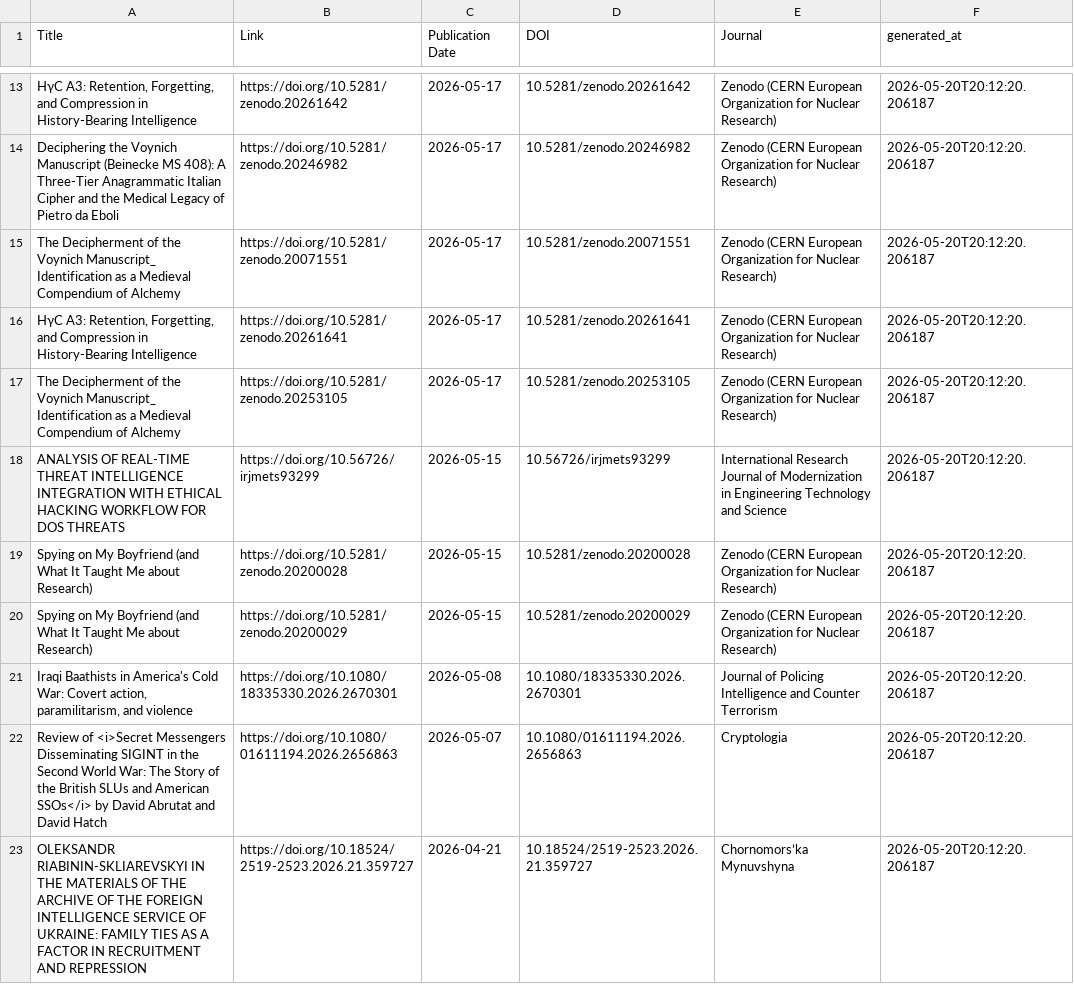
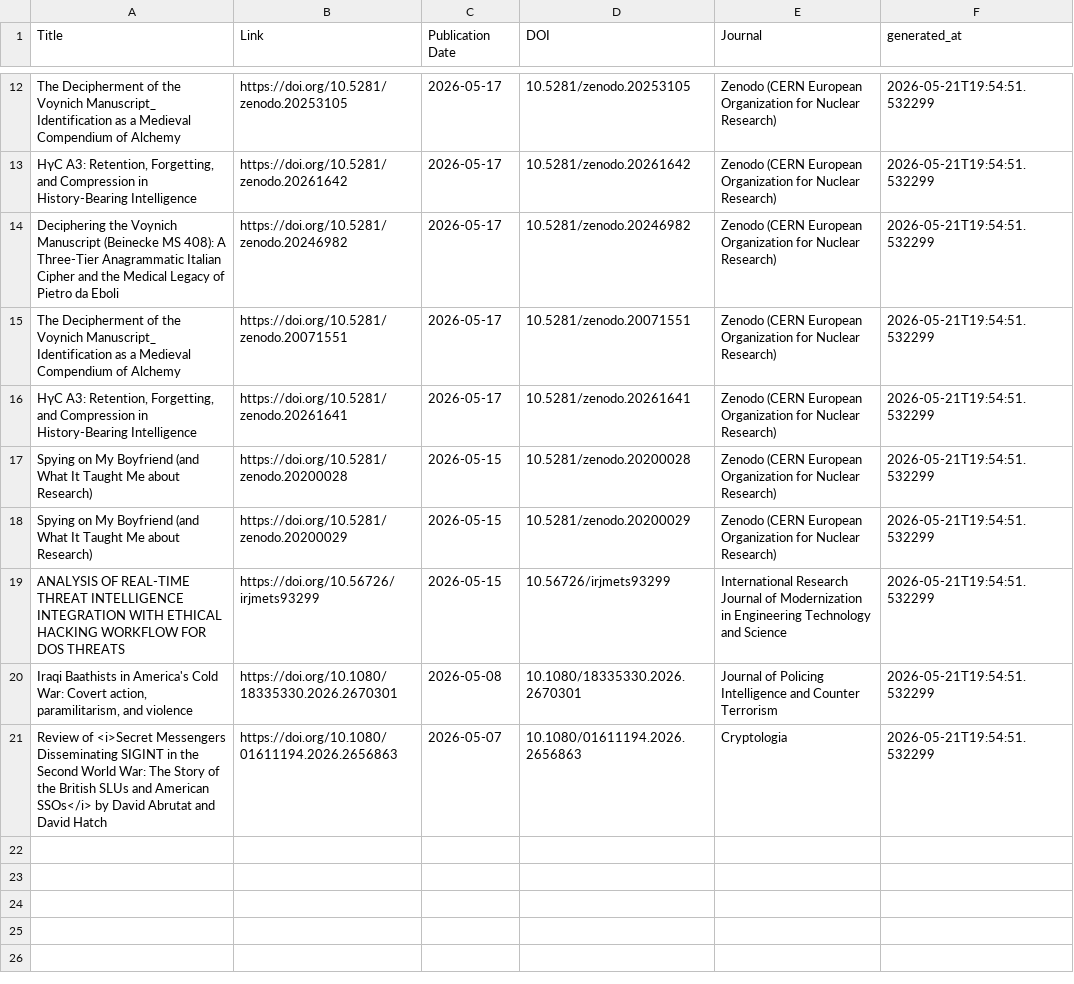
Before and after one commit to yusufaliozkan/zotero-intelligence-bibliography, a CSV file: monitor_last30.csv, drawn as a sheet; only a part is shown, gaps mark what is left out; removed rows and columns are numbered as before the commit, all else as after; the diff covers the shown part only; the diff names each change by its address in the sheet, - before the commit and + after, or states it on an @@ line.

```diff
--- a/monitor_last30.csv
+++ b/monitor_last30.csv
+row 12: The Decipherment of the Voynich Manuscript_ Identification as a Medieval Compendium of Alchemy | https://doi.org/10.5281/zenodo.20253105 | 2026-05-17 | 10.5281/zenodo.20253105 | Zenodo (CERN European Organization for Nuclear Research) | 2026-05-21T19:54:51.532299
-F13:F16 (generated_at): 2026-05-20T20:12:20.206187
+F13:F16 (generated_at): 2026-05-21T19:54:51.532299
-row 17: The Decipherment of the Voynich Manuscript_ Identification as a Medieval Compendium of Alchemy | https://doi.org/10.5281/zenodo.20253105 | 2026-05-17 | 10.5281/zenodo.20253105 | Zenodo (CERN European Organization for Nuclear Research) | 2026-05-20T20:12:20.206187
-row 18: ANALYSIS OF REAL-TIME THREAT INTELLIGENCE INTEGRATION WITH ETHICAL HACKING WORKFLOW FOR DOS THREATS | https://doi.org/10.56726/irjmets93299 | 2026-05-15 | 10.56726/irjmets93299 | International Research Journal of Modernization in Engineering Technology and Science | 2026-05-20T20:12:20.206187
-F17:F18 (generated_at): 2026-05-20T20:12:20.206187
+F17:F18 (generated_at): 2026-05-21T19:54:51.532299
+row 19: ANALYSIS OF REAL-TIME THREAT INTELLIGENCE INTEGRATION WITH ETHICAL HACKING WORKFLOW FOR DOS THREATS | https://doi.org/10.56726/irjmets93299 | 2026-05-15 | 10.56726/irjmets93299 | International Research Journal of Modernization in Engineering Technology and Science | 2026-05-21T19:54:51.532299
-F20:F21 (generated_at): 2026-05-20T20:12:20.206187
+F20:F21 (generated_at): 2026-05-21T19:54:51.532299
-row 23: OLEKSANDR RIABININ-SKLIARЕVSKYI IN THE MATERIALS OF THE ARCHIVE OF THE FOREIGN INTELLIGENCE SERVICE OF UKRAINE: FAMILY TIES AS A FACTOR IN RECRUITMENT AND REPRESSION | https://doi.org/10.18524/2519-2523.2026.21.359727 | 2026-04-21 | 10.18524/2519-2523.2026.21.359727 | Chornomors’ka Mynuvshyna | 2026-05-20T20:12:20.206187
```
Also changed, not shown: 2 added rows, 3 removed rows and 12 edited cells elsewhere in this file, monitor_other.csv, 1 other file.
